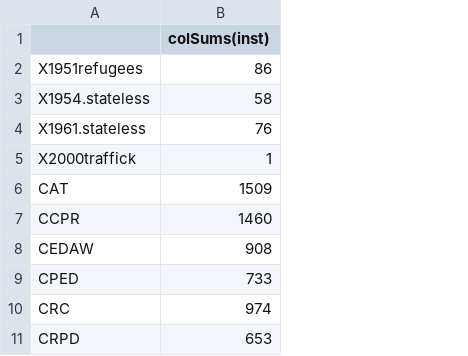
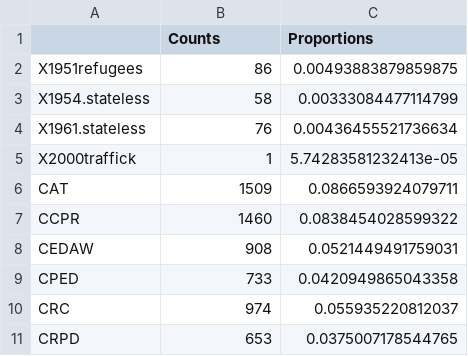
Before and after one commit to rochelleterman/uprs, a CSV file: Analysis/Results/recs-per-institution.csv, drawn as a sheet; only a part is shown; the diff names each change by its address in the sheet, - before the commit and + after, or states it on an @@ line.

Commit message:
top institutions and themes

```diff
--- a/Analysis/Results/recs-per-institution.csv
+++ b/Analysis/Results/recs-per-institution.csv
+column C (Proportions), rows 2-11: 0.00493883879859875 | 0.00333084477114799 | 0.00436455521736634 | 5.74283581232413e-05 | 0.0866593924079711 | 0.0838454028599322 | 0.0521449491759031 | 0.0420949865043358 | 0.055935220812037 | 0.0375007178544765
-B1: colSums(inst)
+B1: Counts
```
Also changed, not shown: Analysis/Results/recs-per-theme.csv, 3 other files.
